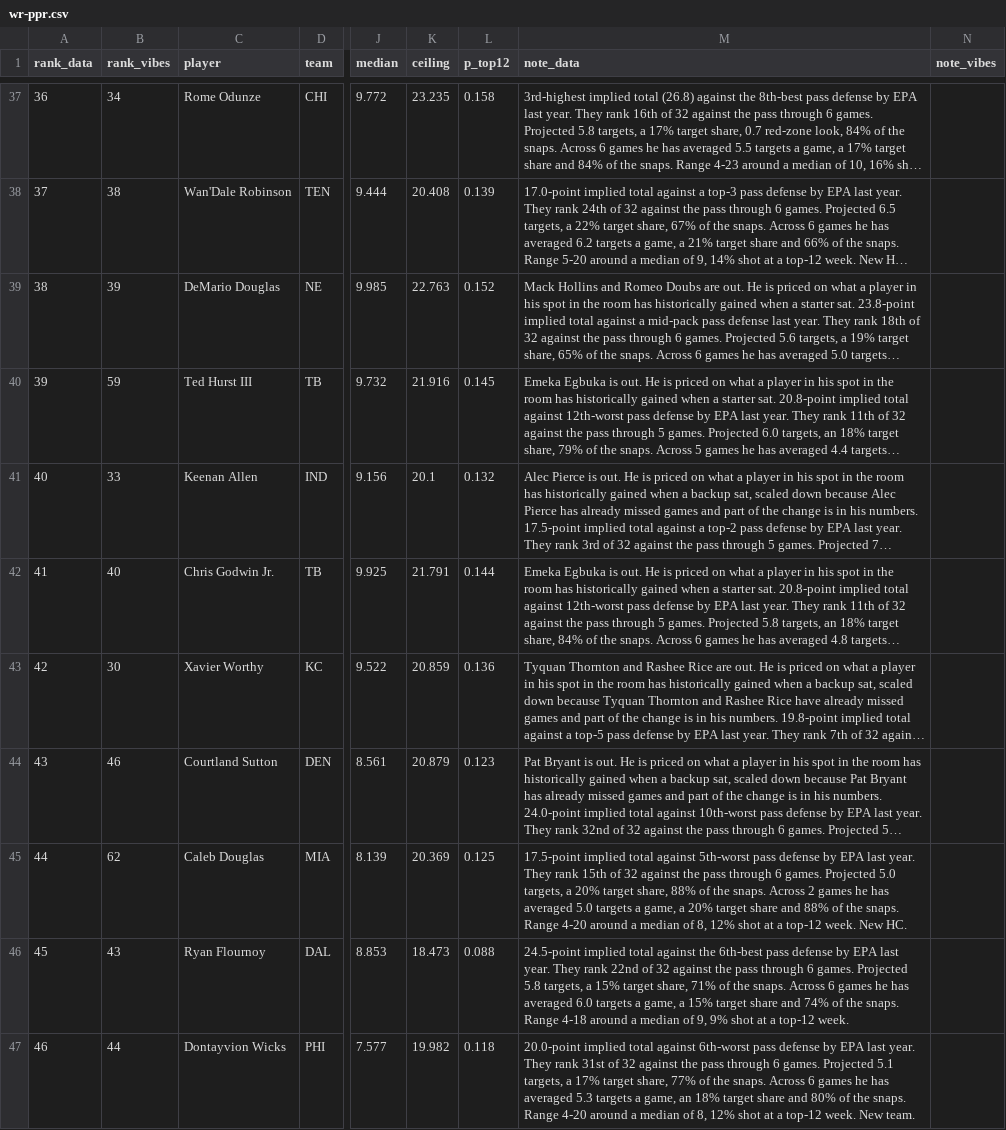
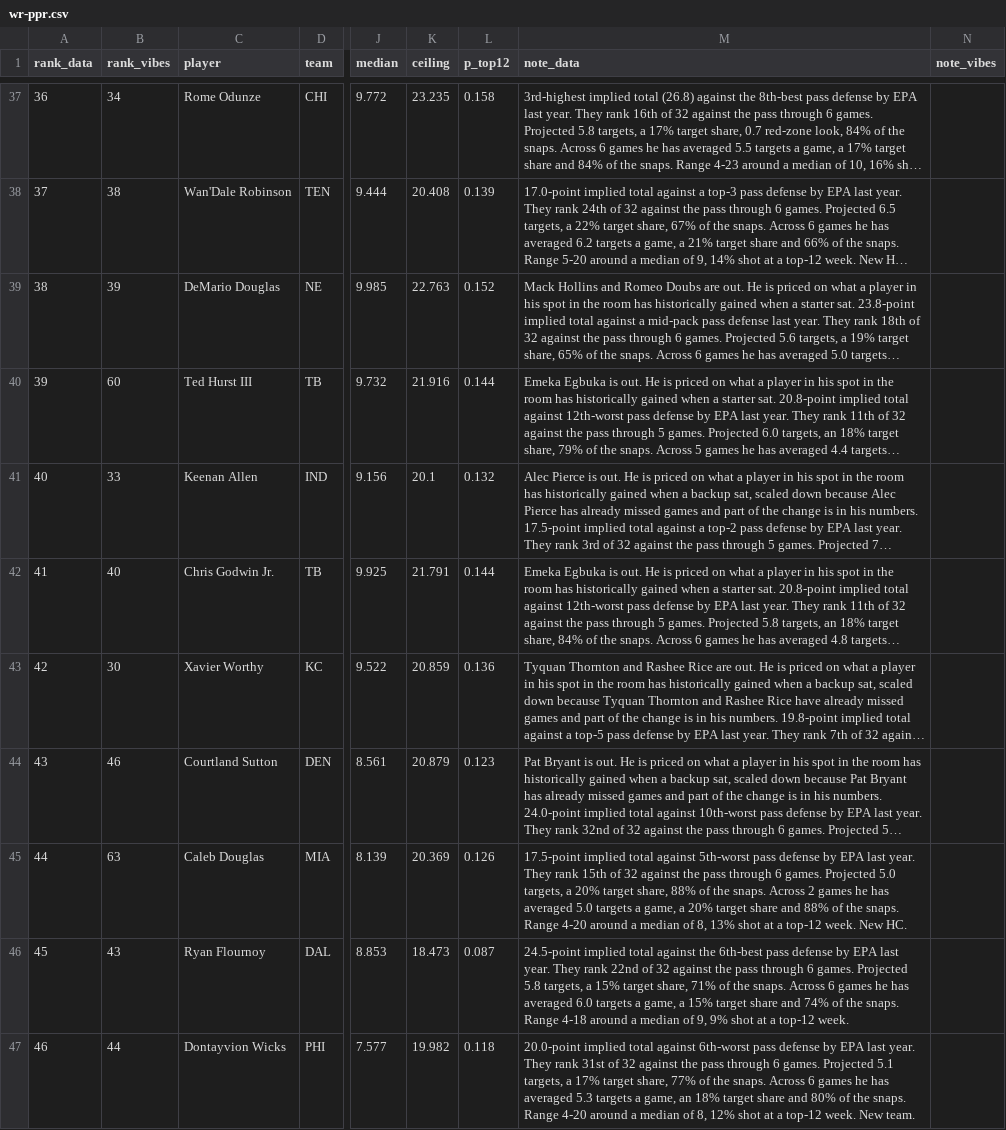
Before and after one commit to maditphillips/The-Delta-Duo, a CSV file: data/weekly/2026/week-07/wr-ppr.csv, drawn as a sheet; only a part is shown, gaps mark what is left out; long unchanged cells end in …; the diff covers the shown part only; the diff names each change by its address in the sheet, - before the commit and + after, or states it on an @@ line.

```diff
--- a/data/weekly/2026/week-07/wr-ppr.csv
+++ b/data/weekly/2026/week-07/wr-ppr.csv
@@ column A (rank_data) renumbered from row 8 down @@
-B40 (rank_vibes): 59
+B40 (rank_vibes): 60
-L40 (p_top12): 0.145
+L40 (p_top12): 0.144
-B45 (rank_vibes): 62
+B45 (rank_vibes): 63
-L45 (p_top12): 0.125
+L45 (p_top12): 0.126
-M45 (note_data): …of 8, 12% shot at…
+M45 (note_data): …of 8, 13% shot at…
-L46 (p_top12): 0.088
+L46 (p_top12): 0.087
```
Also changed, not shown: 5 added rows, 4 removed rows and 60 edited cells elsewhere in this file, data/weekly/2026/week-07/qb-6pt.csv, data/weekly/2026/week-07/rb-half.csv, 8 other files.
